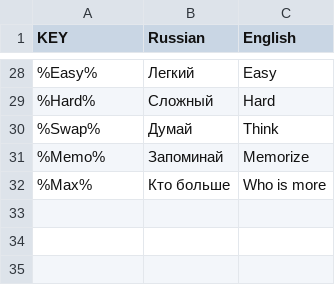
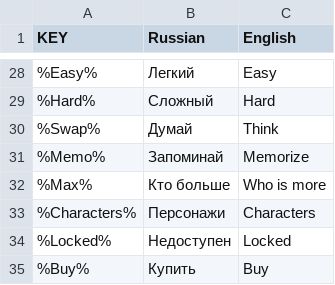
Before and after one commit to hippogamesunity/SpeedDating, a CSV file: Assets/Resources/Localization.csv, drawn as a sheet; only a part is shown, gaps mark what is left out.

```diff
--- a/Assets/Resources/Localization.csv
+++ b/Assets/Resources/Localization.csv
@@ -32 +32,4 @@
 %Max%;Кто больше;Who is more
+%Characters%;Персонажи;Characters
+%Locked%;Недоступен;Locked
+%Buy%;Купить;Buy
```
Also changed, not shown: 59 other files.
